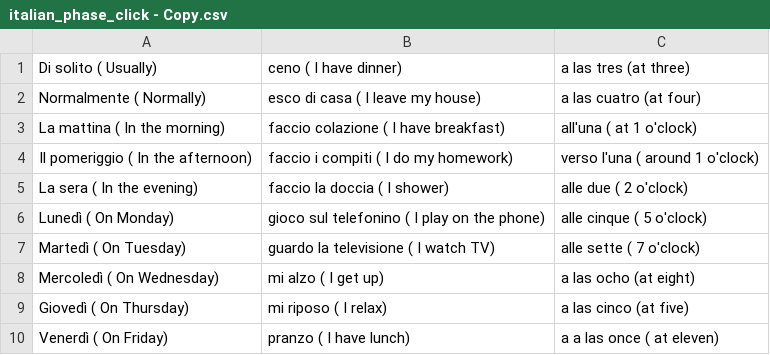
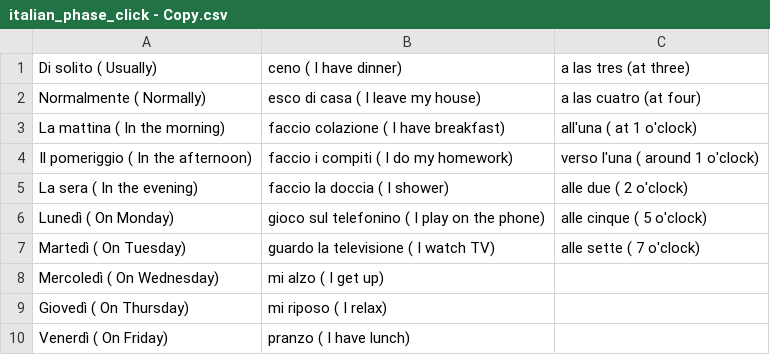
Before and after one commit to chamunt/prospanish, a CSV file: italian_phase_click - Copy.csv, drawn as a sheet.

Commit message:
Update italian_phase_click - Copy.csv

```diff
--- a/italian_phase_click - Copy.csv
+++ b/italian_phase_click - Copy.csv
@@ -7,4 +7,4 @@ Lunedì ( On Monday),gioco sul telefonino ( I play on the phone),alle cinque ( 5
 Martedì ( On Tuesday),guardo la televisione ( I watch TV),alle sette ( 7 o'clock)
-Mercoledì ( On Wednesday),mi alzo ( I get up), a las ocho (at eight)
-Giovedì ( On Thursday),mi riposo ( I relax), a las cinco (at five)
-Venerdì ( On Friday),pranzo ( I have lunch), a a las once ( at eleven)
+Mercoledì ( On Wednesday),mi alzo ( I get up),
+Giovedì ( On Thursday),mi riposo ( I relax),
+Venerdì ( On Friday),pranzo ( I have lunch),
```
